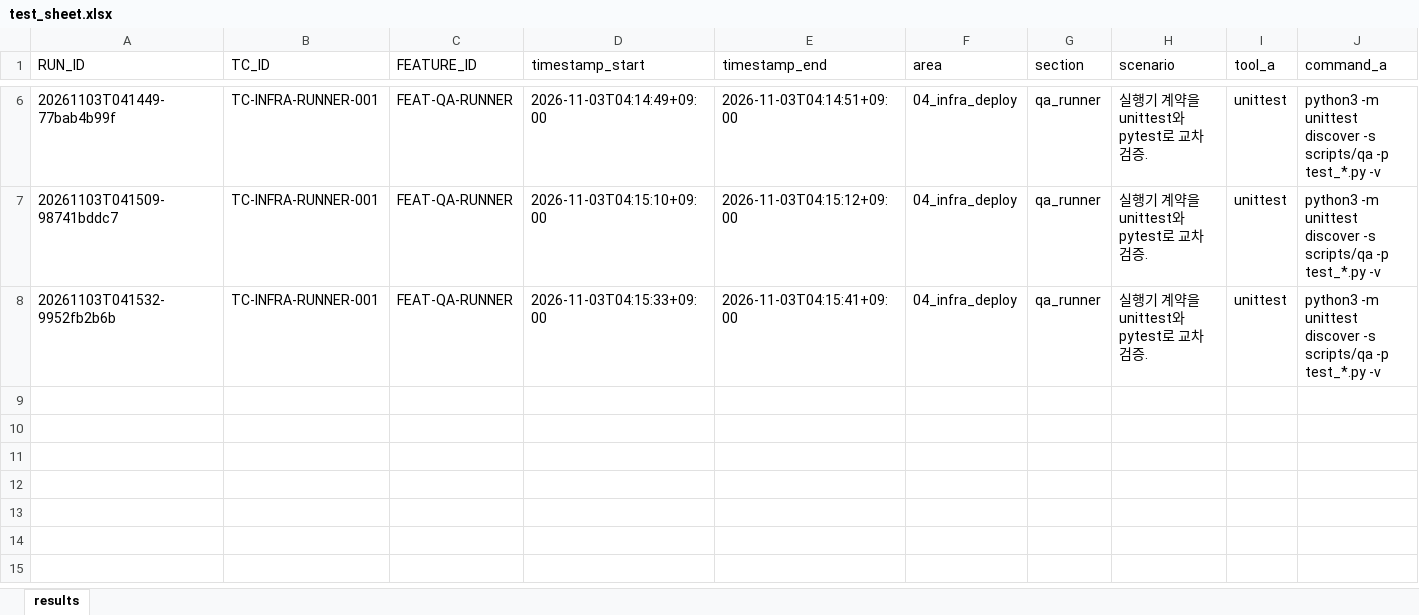
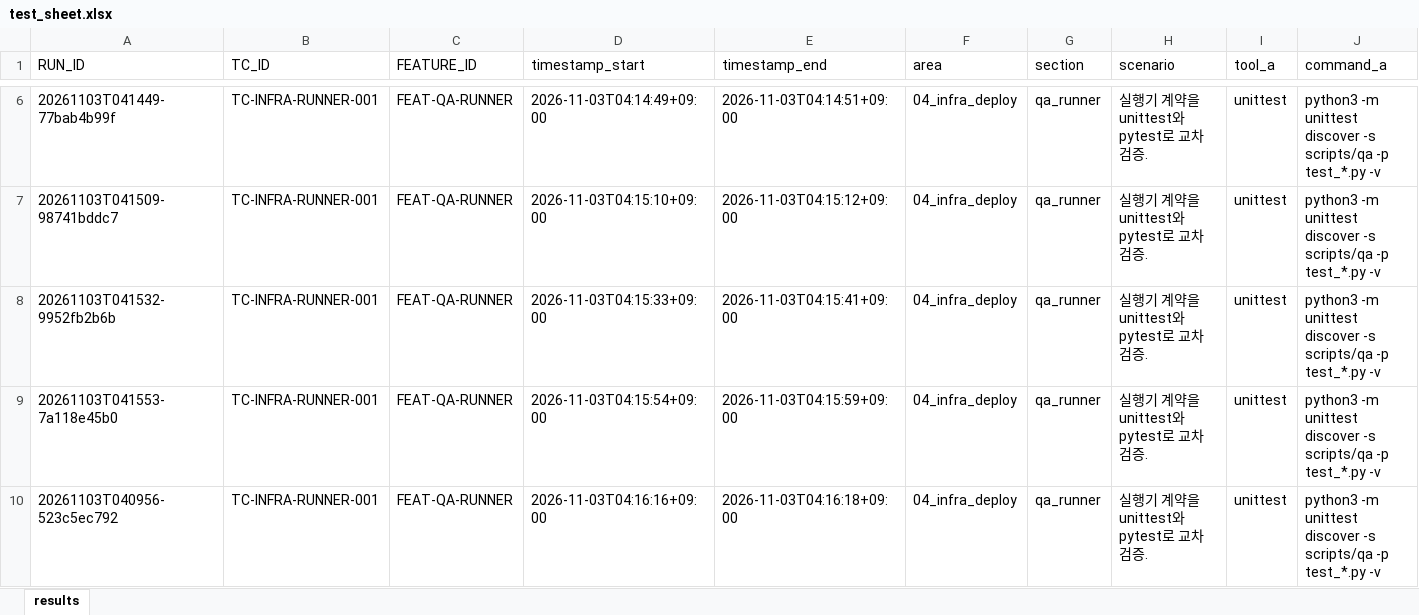
Before and after one commit to siren8289/IF_v2, an Excel workbook: qa/results/04_infra_deploy/qa_runner/2026-11-03/test_sheet.xlsx, sheet results, drawn as a sheet; only a part is shown, gaps mark what is left out; values as stored, in another font and other column widths than the file's, no borders; rows hold the shown columns only; the diff names each change by its address in the sheet, - before the commit and + after, or states it on an @@ line.

```diff
--- a/qa/results/04_infra_deploy/qa_runner/2026-11-03/test_sheet.xlsx (sheet results)
+++ b/qa/results/04_infra_deploy/qa_runner/2026-11-03/test_sheet.xlsx (sheet results)
+row 9: 20261103T041553-7a118e45b0 | TC-INFRA-RUNNER-001 | FEAT-QA-RUNNER | 2026-11-03T04:15:54+09:00 | 2026-11-03T04:15:59+09:00 | 04_infra_deploy | qa_runner | 실행기 계약을 unittest와 pytest로 교차 검증. | unittest | python3 -m unittest discover -s scripts/qa -p test_*.py -v
+row 10: 20261103T040956-523c5ec792 | TC-INFRA-RUNNER-001 | FEAT-QA-RUNNER | 2026-11-03T04:16:16+09:00 | 2026-11-03T04:16:18+09:00 | 04_infra_deploy | qa_runner | 실행기 계약을 unittest와 pytest로 교차 검증. | unittest | python3 -m unittest discover -s scripts/qa -p test_*.py -v
```
Also changed, not shown: qa/master_test_sheet.xlsx, qa/results/03_security_quality/sast/2026-11-03/test_sheet.xlsx, 11 other files.
